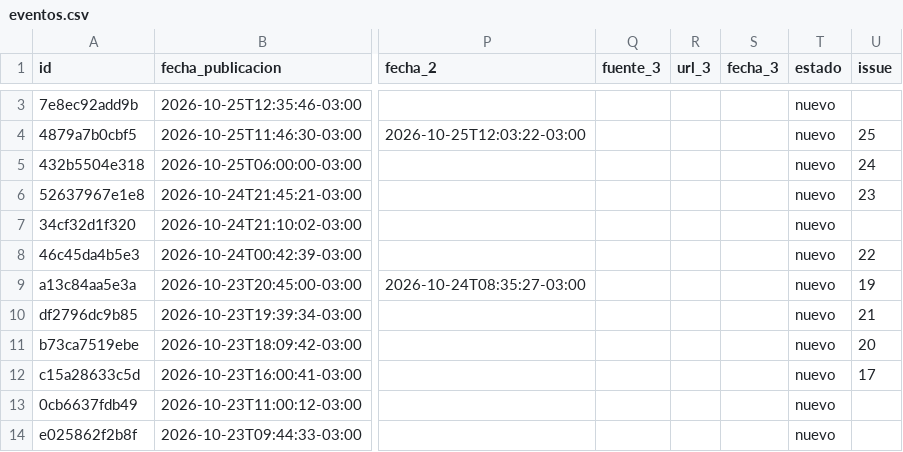
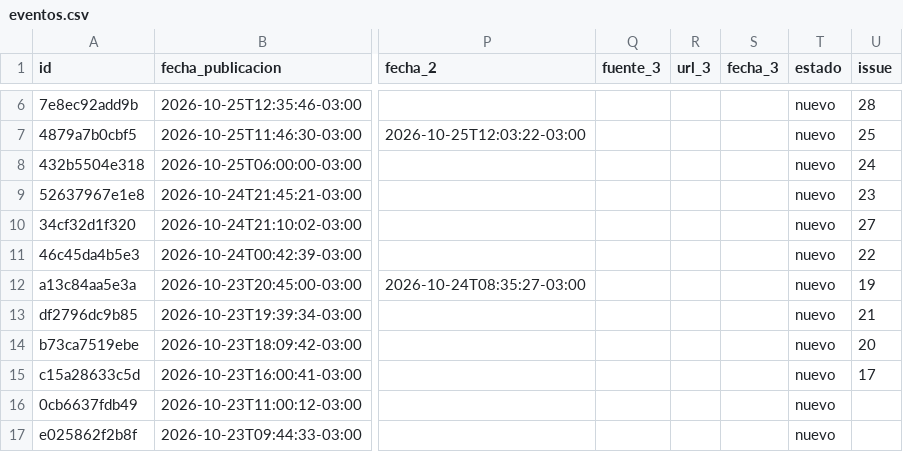
Before and after one commit to jalvarezamadogeologo/buscador-remociones, a CSV file: docs/eventos.csv, drawn as a sheet; only a part is shown, gaps mark what is left out; addresses are those after the commit; the diff covers the shown part only; the diff names each change by its address in the sheet, - before the commit and + after, or states it on an @@ line.

```diff
--- a/docs/eventos.csv
+++ b/docs/eventos.csv
-U6 (issue): (empty)
+U6 (issue): 28
-U10 (issue): (empty)
+U10 (issue): 27
```
Also changed, not shown: 3 added rows and 1 edited cell elsewhere in this file, data/eventos.csv, 6 other files.
